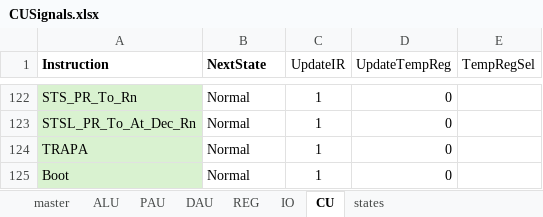
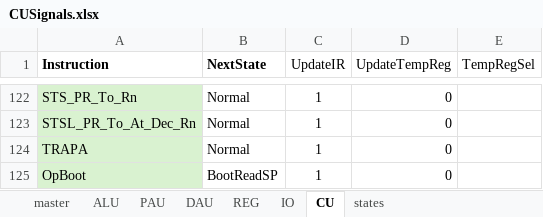
Before and after one commit to garrettknuf/EE188, an Excel workbook: HW2/autogen/CUSignals.xlsx, sheet CU, drawn as a sheet; only a part is shown, gaps mark what is left out; values as stored, in another font and other column widths than the file's, no borders; table styles not drawn; the diff names each change by its address in the sheet, - before the commit and + after, or states it on an @@ line.

Commit message:
add vec table and boot states

```diff
--- a/HW2/autogen/CUSignals.xlsx (sheet CU)
+++ b/HW2/autogen/CUSignals.xlsx (sheet CU)
-A125 (Instruction): Boot
+A125 (Instruction): OpBoot
-B125 (NextState): Normal
+B125 (NextState): BootReadSP
```
Also changed, not shown: sheet states, sheet master, sheet DAU, sheet IO, sheet PAU, sheet ALU, 1 more sheet, 10 other files.
